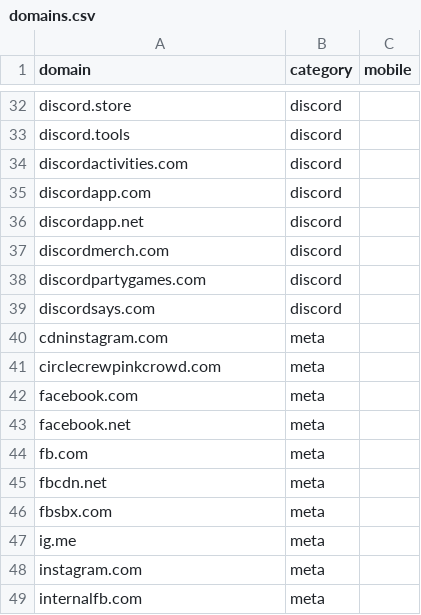
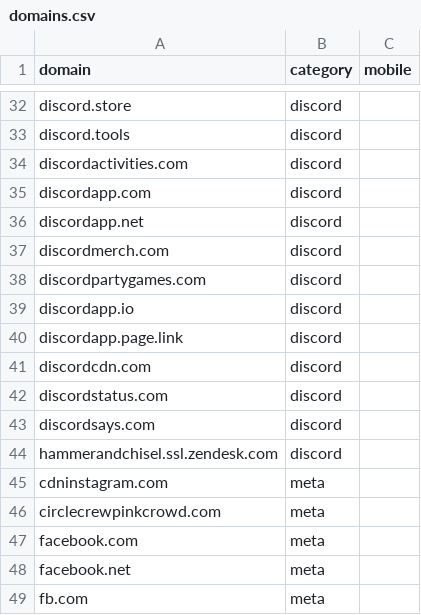
Before and after one commit to haritos90/allow-domains, a CSV file: domains.csv, drawn as a sheet; only a part is shown, gaps mark what is left out; the shorter side is filled out with more unchanged rows; the diff names each change by its address in the sheet, - before the commit and + after, or states it on an @@ line.

```diff
--- a/domains.csv
+++ b/domains.csv
+row 39: discordapp.io | discord
+row 40: discordapp.page.link | discord
+row 41: discordcdn.com | discord
+row 42: discordstatus.com | discord
+row 44: hammerandchisel.ssl.zendesk.com | discord
```
Also changed, not shown: 43 other files.
